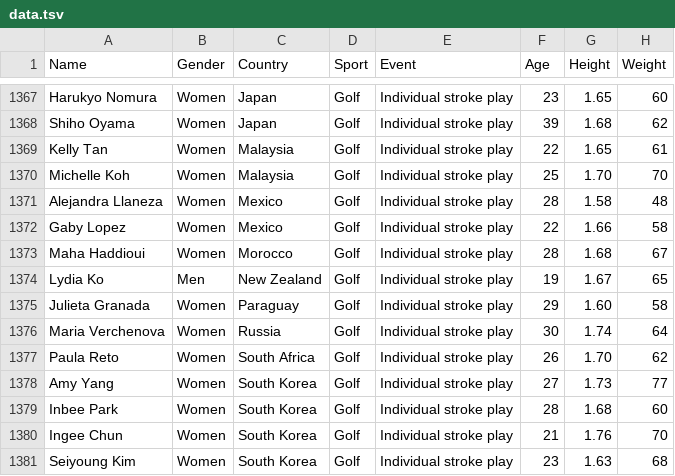
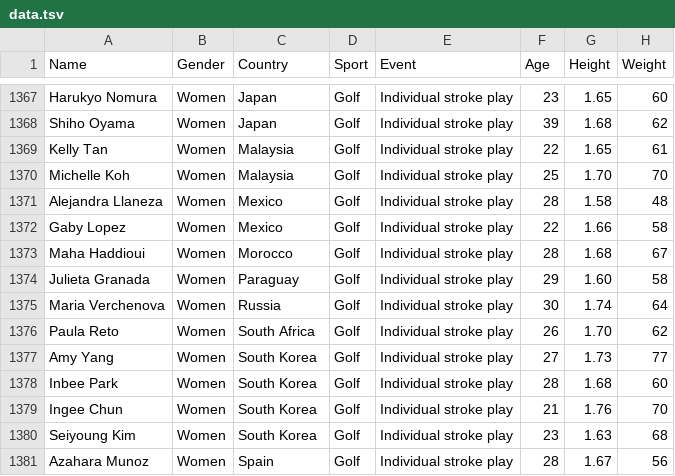
Before and after one commit to angelineshalini/angelineshalini.github.io, a TSV file: Olympic Athletes/data.tsv, drawn as a sheet; only a part is shown, gaps mark what is left out; the shorter side is filled out with more unchanged rows.

Commit message:
OA-athletes'

```diff
--- a/Olympic Athletes/data.tsv
+++ b/Olympic Athletes/data.tsv
@@ -1373,3 +1373,2 @@ Gaby Lopez	Women	Mexico	Golf	Individual stroke play	22	1.66	58
 Maha Haddioui	Women	Morocco	Golf	Individual stroke play	28	1.68	67
-Lydia Ko	Men	New Zealand	Golf	Individual stroke play	19	1.67	65
 Julieta Granada	Women	Paraguay	Golf	Individual stroke play	29	1.60	58
```
Also changed, not shown: Olympic Athletes/OAdata.tsv, 4 other files.
